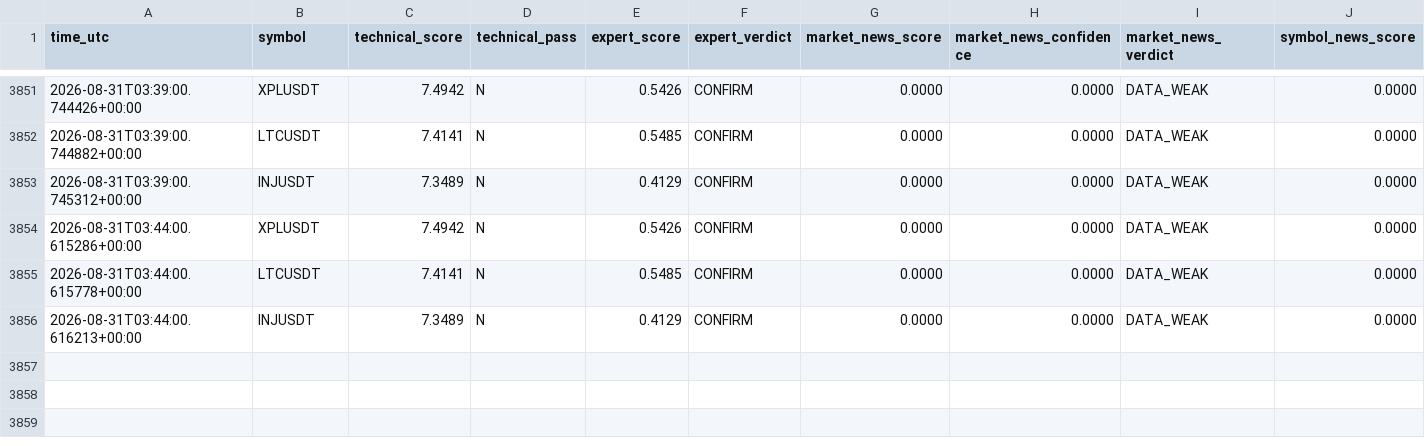
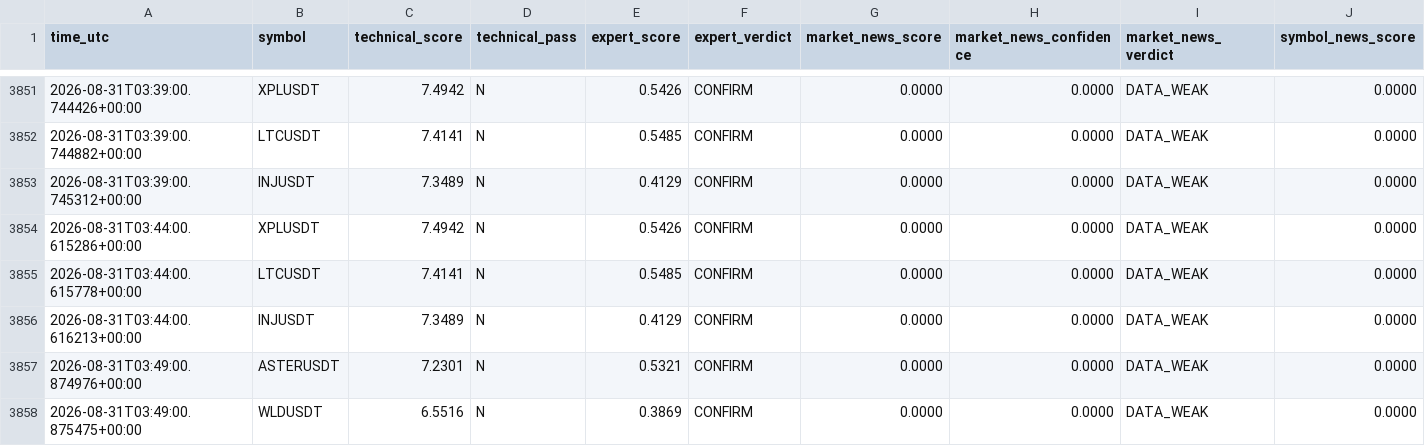
Before and after one commit to mrmatinbolandnazar-web/crypto-paper-bot, a CSV file: vps_reports/news_shadow_v5_4.csv, drawn as a sheet; only a part is shown, gaps mark what is left out; rows hold the shown columns only; the diff names each change by its address in the sheet, - before the commit and + after, or states it on an @@ line.

```diff
--- a/vps_reports/news_shadow_v5_4.csv
+++ b/vps_reports/news_shadow_v5_4.csv
+row 3857: 2026-08-31T03:49:00.874976+00:00 | ASTERUSDT | 7.2301 | N | 0.5321 | CONFIRM | 0.0000 | 0.0000 | DATA_WEAK | 0.0000
+row 3858: 2026-08-31T03:49:00.875475+00:00 | WLDUSDT | 6.5516 | N | 0.3869 | CONFIRM | 0.0000 | 0.0000 | DATA_WEAK | 0.0000
```
Also changed, not shown: vps_reports/crowd_psychology_v5_5.csv, vps_reports/expert_shadow_v5_3.csv, 8 other files.
